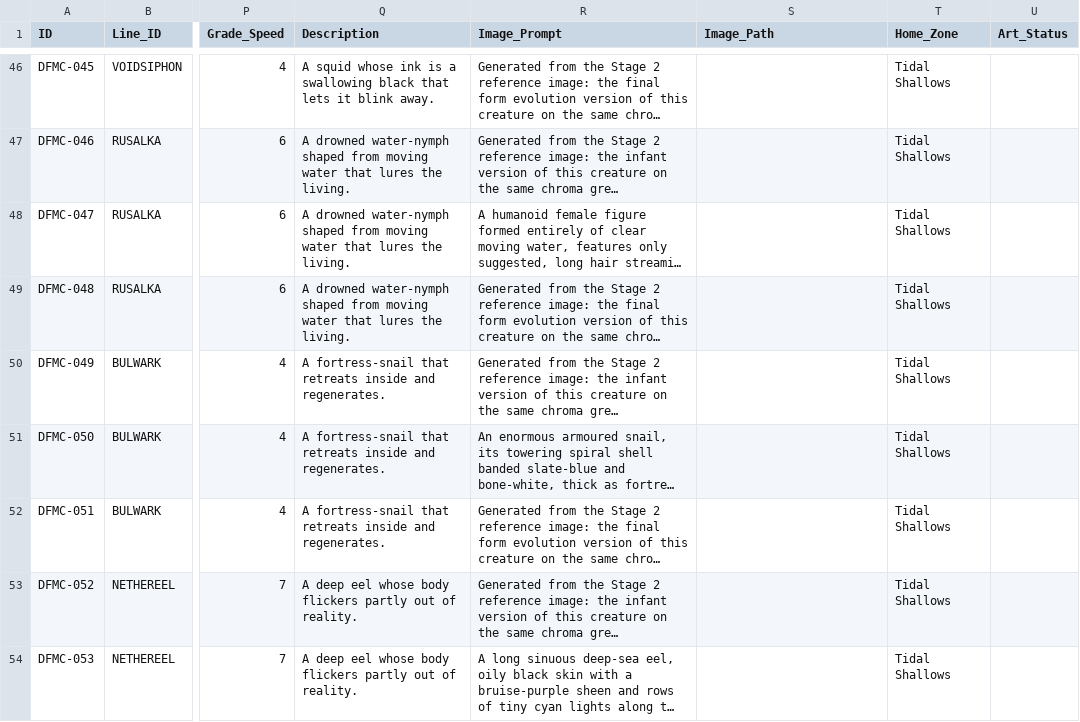
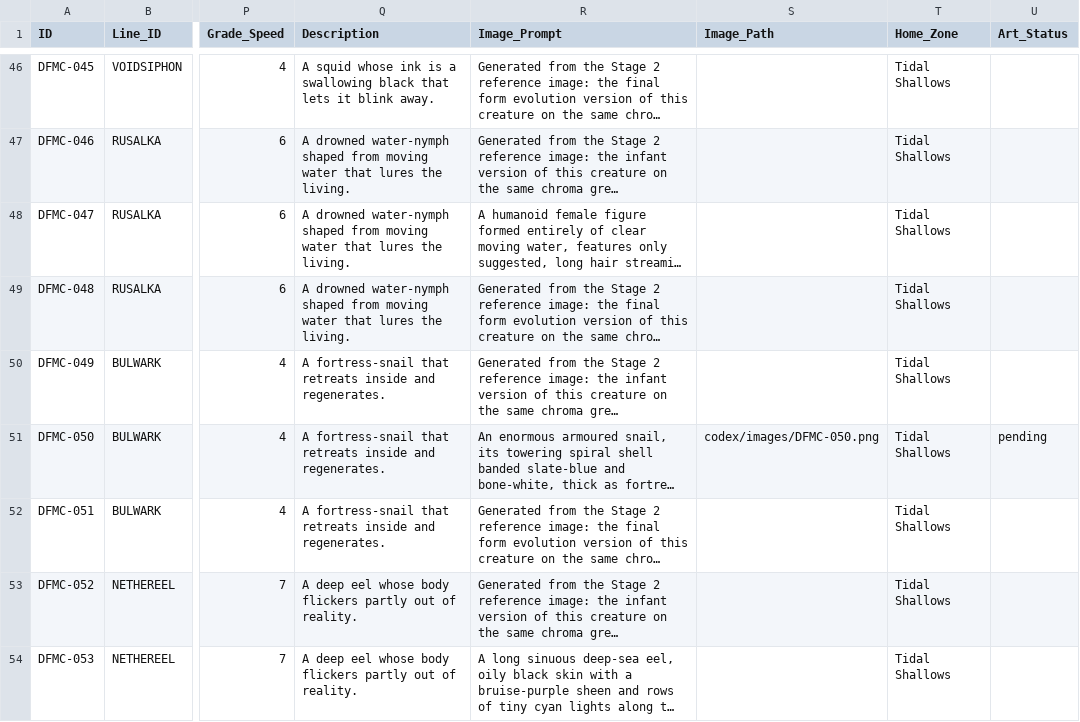
Before and after one commit to eccestanczyk/dfmc, a CSV file: codex/creatures.csv, drawn as a sheet; only a part is shown, gaps mark what is left out; long unchanged cells end in …; the diff names each change by its address in the sheet, - before the commit and + after, or states it on an @@ line.

Commit message:
Wire DFMC-050

```diff
--- a/codex/creatures.csv
+++ b/codex/creatures.csv
-S51 (Image_Path): (empty)
+S51 (Image_Path): codex/images/DFMC-050.png
-U51 (Art_Status): (empty)
+U51 (Art_Status): pending
```
